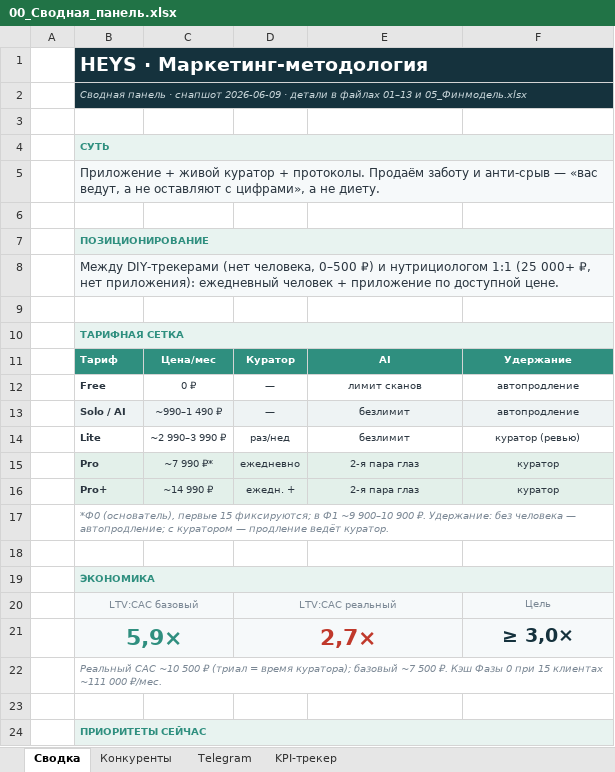
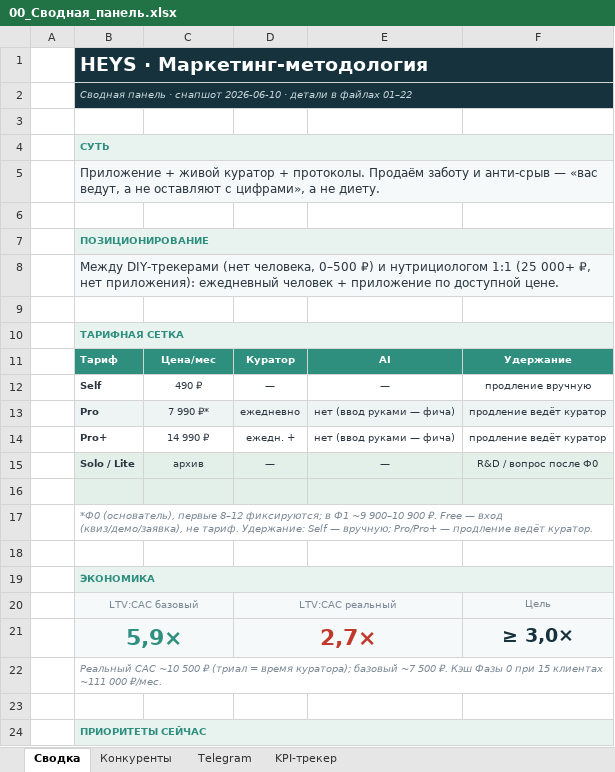
Before and after one commit to kinderlystv-png/HEYS-v2, an Excel workbook: маркетинг/00_Сводная_панель.xlsx, sheet Сводка, drawn as a sheet; only a part is shown; values as stored, in another font and other column widths than the file's, no borders; removed rows and columns are numbered as before the commit, all else as after; the diff names each change by its address in the sheet, - before the commit and + after, or states it on an @@ line.

```diff
--- a/маркетинг/00_Сводная_панель.xlsx (sheet Сводка)
+++ b/маркетинг/00_Сводная_панель.xlsx (sheet Сводка)
-B2: …· снапшот 2026-06-09 · детали в файлах 01–13 и 05_Финмодель.xlsx
+B2: …· снапшот 2026-06-10 · детали в файлах 01–22
-row 12:  | Free | 0 ₽ | — | лимит сканов | автопродление
-row 13:  | Solo / AI | ~990–1 490 ₽ | — | безлимит | автопродление
-row 14:  | Lite | ~2 990–3 990 ₽ | раз/нед | безлимит | куратор (ревью)
+row 12:  | Self | 490 ₽ | — | — | продление вручную
-C13: ~7 990 ₽*
+C13: 7 990 ₽*
-E13:E14: 2-я пара глаз
+E13:E14: нет (ввод руками — фича)
-F13:F14: куратор
+F13:F14: продление ведёт куратор
-B14:F14 fill: #E3F0EA
+B14:F14 fill: none
-C14: ~14 990 ₽
+C14: 14 990 ₽
+row 15:  | Solo / Lite | архив | — | — | R&D / вопрос после Ф0
+row 16: (empty)
-B17: …(основатель), первые 15 фиксируются; в Ф1 ~9 900–10 900 ₽. Удержание: без человека — автопродление; с куратором — продление…
+B17: …(основатель), первые 8–12 фиксируются; в Ф1 ~9 900–10 900 ₽. Free — вход (квиз/демо/заявка), не тариф. Удержание: Self — вручную; Pro/Pro+ — продление…
```
Also changed, not shown: маркетинг/05_Финмодель.xlsx, 8 other files.
